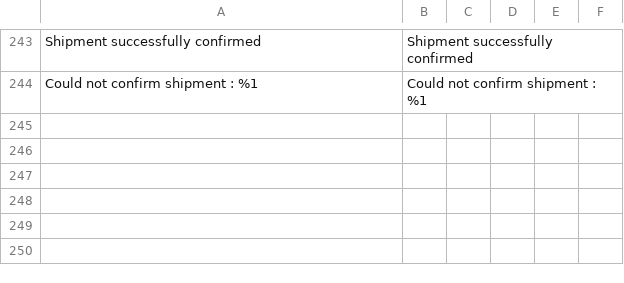
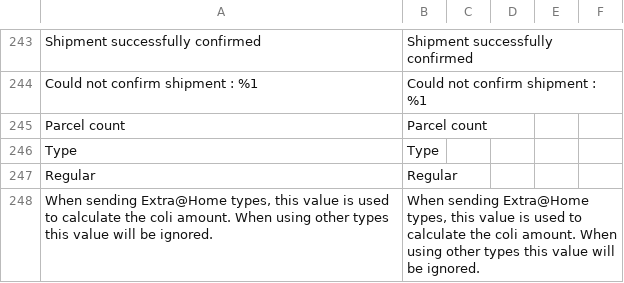
Before and after one commit to postnl/postnl-magento2, a CSV file: i18n/en_US.csv, drawn as a sheet; only a part is shown, gaps mark what is left out; the diff names each change by its address in the sheet, - before the commit and + after, or states it on an @@ line.

```diff
--- a/i18n/en_US.csv
+++ b/i18n/en_US.csv
+row 245: Parcel count | Parcel count
+row 246: Type | Type
+row 247: Regular | Regular
+row 248: When sending Extra@Home types, this value is used to calculate the coli amount. When using other types this value will be ignored. | When sending Extra@Home types, this value is used to calculate the coli amount. When using other types this value will be ignored.
```
Also changed, not shown: i18n/nl_NL.csv, 10 other files.
